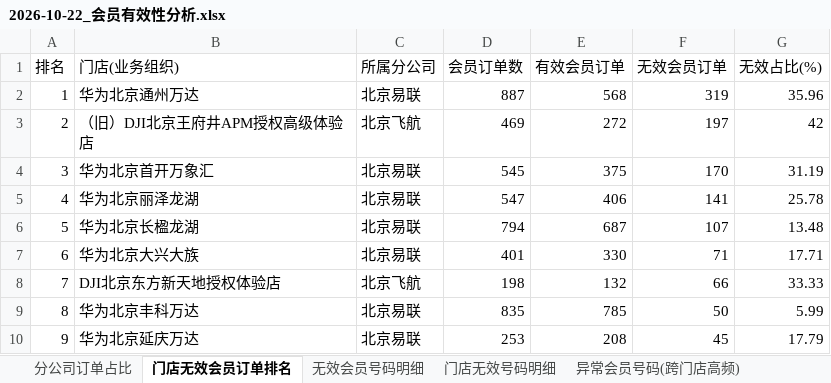
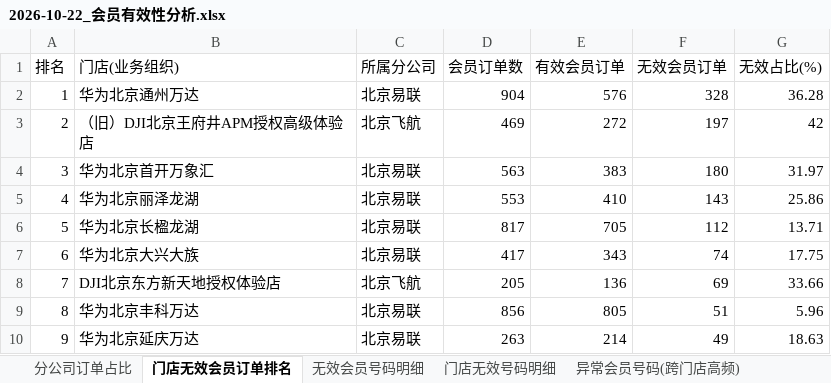
Before and after one commit to panghao007/retail-dashboard, an Excel workbook: d/2026-10-22_会员有效性分析.xlsx, sheet 门店无效会员订单排名, drawn as a sheet; only a part is shown; values as stored, in another font and other column widths than the file's, no borders; the diff covers the shown part only; the diff names each change by its address in the sheet, - before the commit and + after, or states it on an @@ line.

```diff
--- a/d/2026-10-22_会员有效性分析.xlsx (sheet 门店无效会员订单排名)
+++ b/d/2026-10-22_会员有效性分析.xlsx (sheet 门店无效会员订单排名)
-D2 (会员订单数): 887
+D2 (会员订单数): 904
-E2 (有效会员订单): 568
+E2 (有效会员订单): 576
-F2 (无效会员订单): 319
+F2 (无效会员订单): 328
-G2 (无效占比(%)): 35.96
+G2 (无效占比(%)): 36.28
-D4 (会员订单数): 545
+D4 (会员订单数): 563
-E4 (有效会员订单): 375
+E4 (有效会员订单): 383
-F4 (无效会员订单): 170
+F4 (无效会员订单): 180
-G4 (无效占比(%)): 31.19
+G4 (无效占比(%)): 31.97
-D5 (会员订单数): 547
+D5 (会员订单数): 553
-E5 (有效会员订单): 406
+E5 (有效会员订单): 410
-F5 (无效会员订单): 141
+F5 (无效会员订单): 143
-G5 (无效占比(%)): 25.78
+G5 (无效占比(%)): 25.86
-D6 (会员订单数): 794
+D6 (会员订单数): 817
-E6 (有效会员订单): 687
+E6 (有效会员订单): 705
-F6 (无效会员订单): 107
+F6 (无效会员订单): 112
-G6 (无效占比(%)): 13.48
+G6 (无效占比(%)): 13.71
-D7 (会员订单数): 401
+D7 (会员订单数): 417
-E7 (有效会员订单): 330
+E7 (有效会员订单): 343
-F7 (无效会员订单): 71
+F7 (无效会员订单): 74
-G7 (无效占比(%)): 17.71
+G7 (无效占比(%)): 17.75
-D8 (会员订单数): 198
+D8 (会员订单数): 205
-E8 (有效会员订单): 132
+E8 (有效会员订单): 136
-F8 (无效会员订单): 66
+F8 (无效会员订单): 69
-G8 (无效占比(%)): 33.33
+G8 (无效占比(%)): 33.66
-D9 (会员订单数): 835
+D9 (会员订单数): 856
-E9 (有效会员订单): 785
+E9 (有效会员订单): 805
-F9 (无效会员订单): 50
+F9 (无效会员订单): 51
-G9 (无效占比(%)): 5.99
+G9 (无效占比(%)): 5.96
-D10 (会员订单数): 253
+D10 (会员订单数): 263
-E10 (有效会员订单): 208
+E10 (有效会员订单): 214
-F10 (无效会员订单): 45
+F10 (无效会员订单): 49
-G10 (无效占比(%)): 17.79
+G10 (无效占比(%)): 18.63
```
Also changed, not shown: 789 edited cells elsewhere in this sheet, sheet 异常明细(订单级), sheet 退货订单明细, sheet 门店无效号码明细, sheet 无效会员号码明细, sheet 内部业务礼品单, sheet 分公司订单占比, 2 more sheets, 5 other files.
